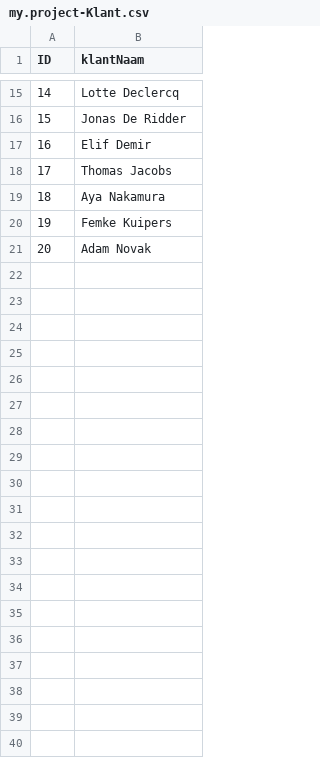
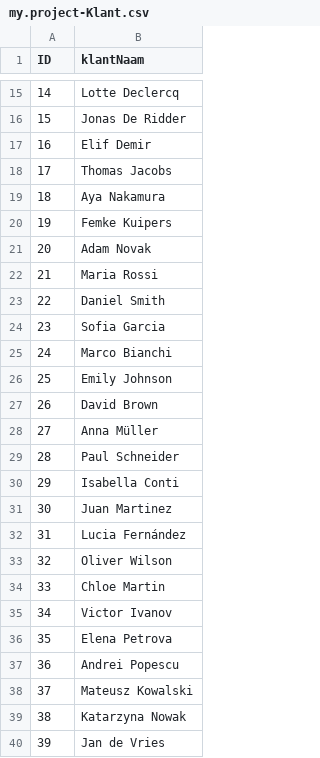
Before and after one commit to ABDIIL/ERP_Applications_Project, a CSV file: db/data/my.project-Klant.csv, drawn as a sheet; only a part is shown, gaps mark what is left out; the diff covers the shown part only; the diff names each change by its address in the sheet, - before the commit and + after, or states it on an @@ line.

```diff
--- a/db/data/my.project-Klant.csv
+++ b/db/data/my.project-Klant.csv
+row 22: 21 | Maria Rossi
+row 23: 22 | Daniel Smith
+row 24: 23 | Sofia Garcia
+row 25: 24 | Marco Bianchi
+row 26: 25 | Emily Johnson
+row 27: 26 | David Brown
+row 28: 27 | Anna Müller
+row 29: 28 | Paul Schneider
+row 30: 29 | Isabella Conti
+row 31: 30 | Juan Martinez
+row 32: 31 | Lucia Fernández
+row 33: 32 | Oliver Wilson
+row 34: 33 | Chloe Martin
+row 35: 34 | Victor Ivanov
+row 36: 35 | Elena Petrova
+row 37: 36 | Andrei Popescu
+row 38: 37 | Mateusz Kowalski
+row 39: 38 | Katarzyna Nowak
+row 40: 39 | Jan de Vries
```
Also changed, not shown: 61 added rows elsewhere in this file, db/data/my.project-Artiest.csv, db/data/my.project-FestivalDag.csv, 9 other files.
